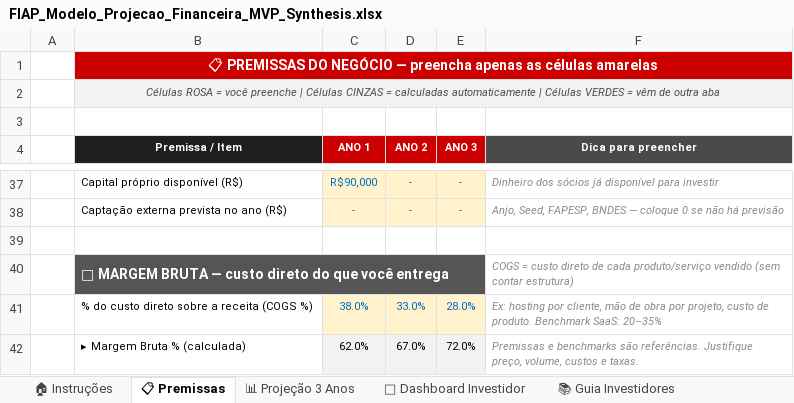
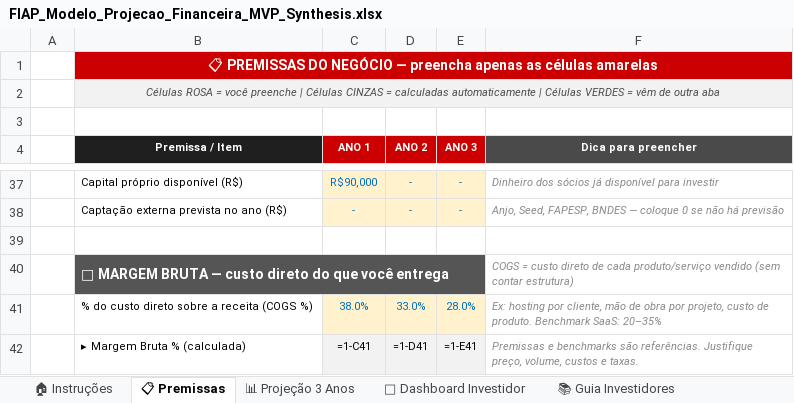
Before and after one commit to csorgod/synthesis, an Excel workbook: terceira_entrega/FIAP_Modelo_Projecao_Financeira_MVP_Synthesis.xlsx, sheet 📋 Premissas, drawn as a sheet; only a part is shown, gaps mark what is left out; values as stored, in another font and other column widths than the file's, no borders; formulas without a stored value are shown as written; the diff covers the shown part only; the diff names each change by its address in the sheet, - before the commit and + after, or states it on an @@ line.

```diff
--- a/terceira_entrega/FIAP_Modelo_Projecao_Financeira_MVP_Synthesis.xlsx (sheet 📋 Premissas)
+++ b/terceira_entrega/FIAP_Modelo_Projecao_Financeira_MVP_Synthesis.xlsx (sheet 📋 Premissas)
-C42 (ANO 1): 62.0%
+C42 (ANO 1): =1-C41
-D42 (ANO 2): 67.0%
+D42 (ANO 2): =1-D41
-E42 (ANO 3): 72.0%
+E42 (ANO 3): =1-E41
```
Also changed, not shown: 27 edited cells elsewhere in this sheet, sheet 📊 Projeção 3 Anos, sheet 🚀 Dashboard Investidor.
